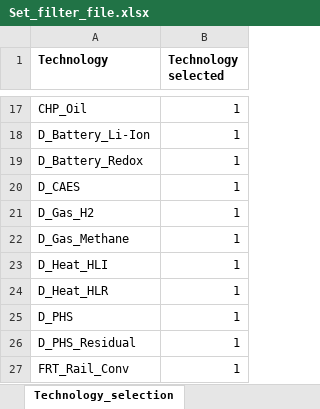
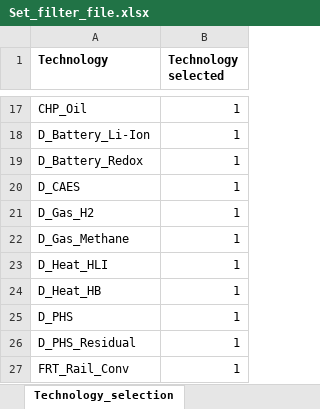
Before and after one commit to GENeSYS-MOD/GENeSYS_MOD.data, an Excel workbook: Conversion Script/Set_filter_file.xlsx, sheet Technology_selection, drawn as a sheet; only a part is shown, gaps mark what is left out; values as stored, in another font and other column widths than the file's, no borders; the diff names each change by its address in the sheet, - before the commit and + after, or states it on an @@ line.

Commit message:
renaming: D_Heat_HLR -> D_Heat_HB; S_Heat_HLR -> S_Heat_HB; Heat_Low_Residential -> Heat_Buildings

```diff
--- a/Conversion Script/Set_filter_file.xlsx (sheet Technology_selection)
+++ b/Conversion Script/Set_filter_file.xlsx (sheet Technology_selection)
-A24 (Technology): D_Heat_HLR
+A24 (Technology): D_Heat_HB
```
Also changed, not shown: sheet Storage_selection, sheet Fuel_selection, 28 other files.
